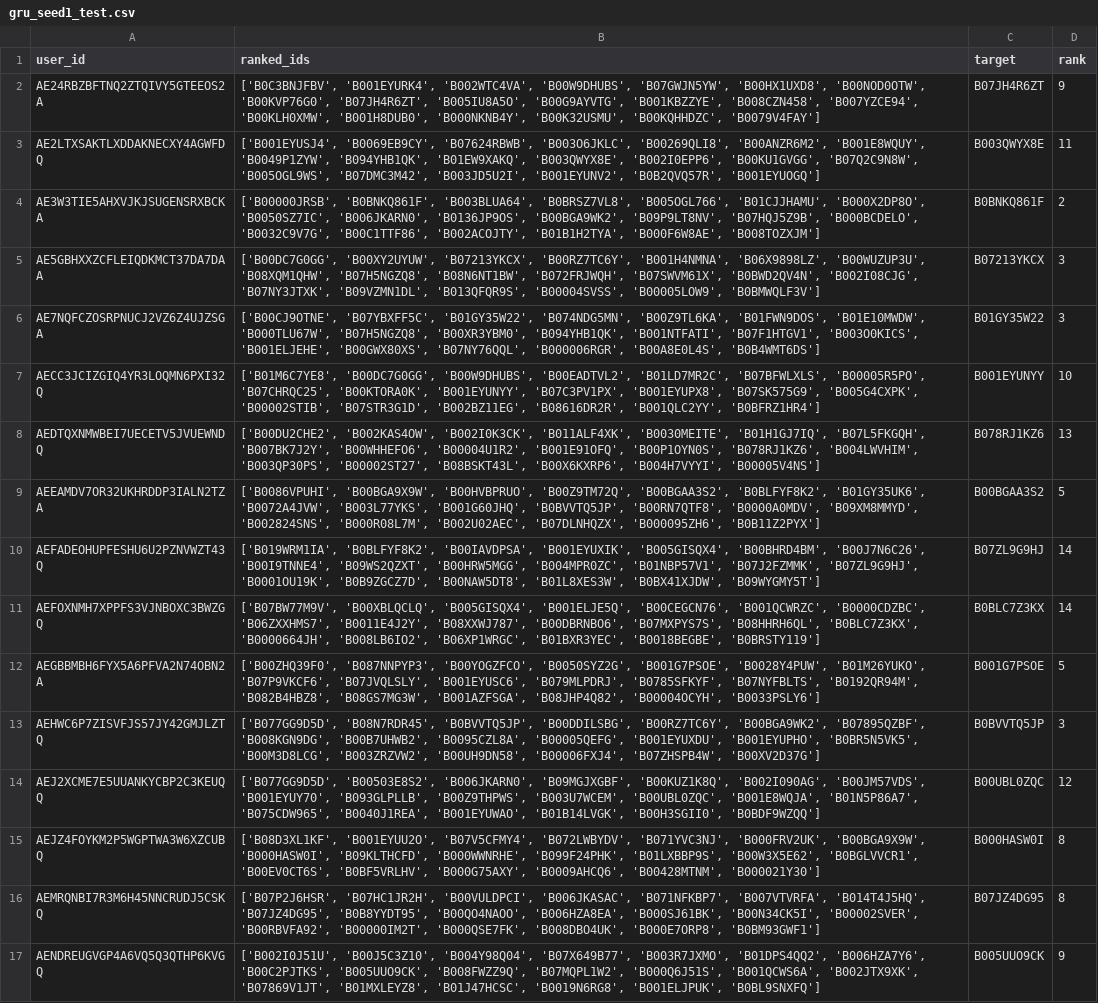
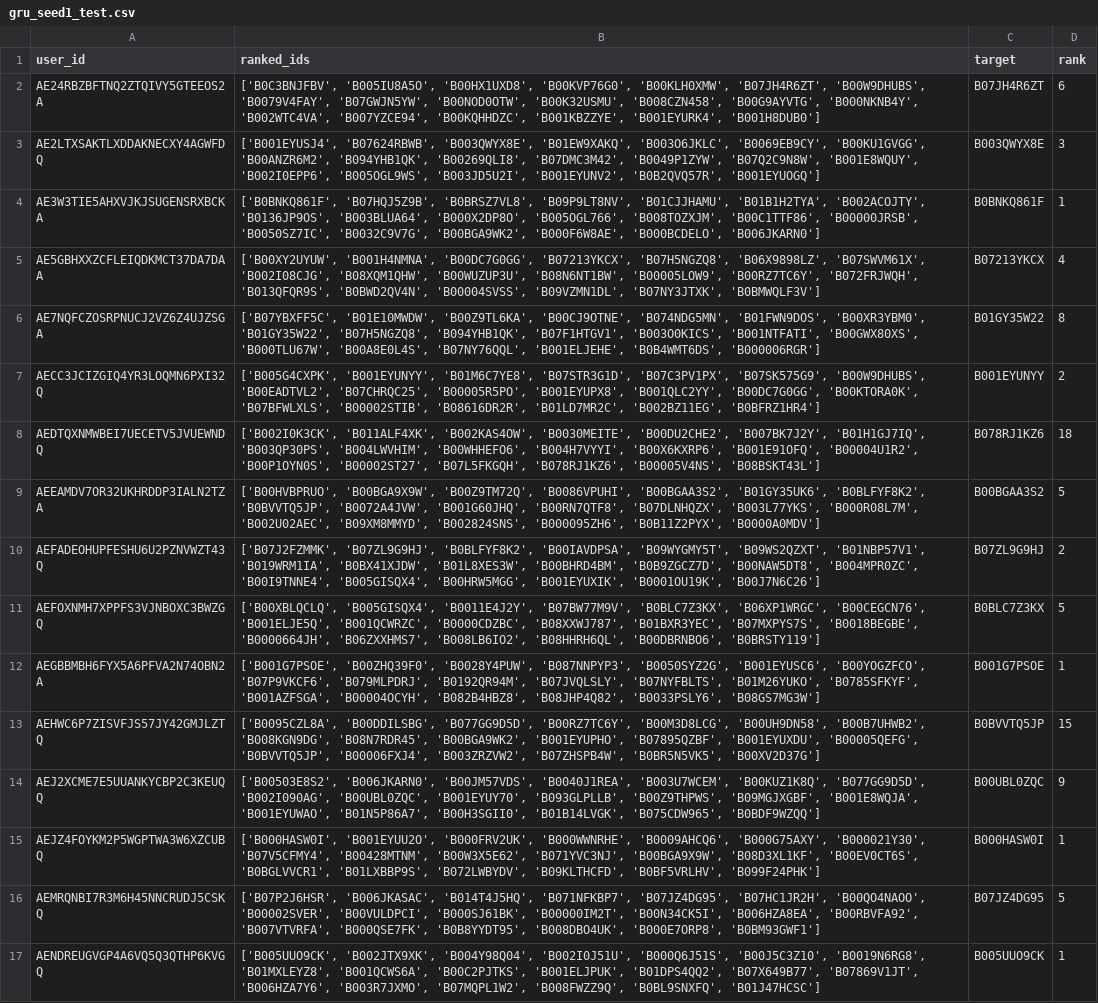
Before and after one commit to bhaavyasura7/arag-gru-recommender, a CSV file: results/predictions/gru_seed1_test.csv, drawn as a sheet; only a part is shown; the diff covers the shown part only; the diff names each change by its address in the sheet, - before the commit and + after, or states it on an @@ line.

```diff
--- a/results/predictions/gru_seed1_test.csv
+++ b/results/predictions/gru_seed1_test.csv
-B2 (ranked_ids): ['B0C3BNJFBV', 'B001EYURK4', 'B002WTC4VA', 'B00W9DHUBS', 'B07GWJN5YW', 'B00HX1UXD8', 'B00NOD0OTW', 'B00KVP76G0', 'B07JH4R6ZT', 'B005IU8A5O', 'B00G9AYVTG', 'B001KBZZYE', 'B008CZN458', 'B007YZCE94', 'B00KLH0XMW', 'B001H8DUB0', 'B000NKNB4Y', 'B00K32USMU', 'B00KQHHDZC', 'B0079V4FAY']
+B2 (ranked_ids): ['B0C3BNJFBV', 'B005IU8A5O', 'B00HX1UXD8', 'B00KVP76G0', 'B00KLH0XMW', 'B07JH4R6ZT', 'B00W9DHUBS', 'B0079V4FAY', 'B07GWJN5YW', 'B00NOD0OTW', 'B00K32USMU', 'B008CZN458', 'B00G9AYVTG', 'B000NKNB4Y', 'B002WTC4VA', 'B007YZCE94', 'B00KQHHDZC', 'B001KBZZYE', 'B001EYURK4', 'B001H8DUB0']
-D2 (rank): 9
+D2 (rank): 6
-B3 (ranked_ids): ['B001EYUSJ4', 'B0069EB9CY', 'B07624RBWB', 'B003O6JKLC', 'B00269QLI8', 'B00ANZR6M2', 'B001E8WQUY', 'B0049P1ZYW', 'B094YHB1QK', 'B01EW9XAKQ', 'B003QWYX8E', 'B002I0EPP6', 'B00KU1GVGG', 'B07Q2C9N8W', 'B005OGL9WS', 'B07DMC3M42', 'B003JD5U2I', 'B001EYUNV2',…
+B3 (ranked_ids): ['B001EYUSJ4', 'B07624RBWB', 'B003QWYX8E', 'B01EW9XAKQ', 'B003O6JKLC', 'B0069EB9CY', 'B00KU1GVGG', 'B00ANZR6M2', 'B094YHB1QK', 'B00269QLI8', 'B07DMC3M42', 'B0049P1ZYW', 'B07Q2C9N8W', 'B001E8WQUY', 'B002I0EPP6', 'B005OGL9WS', 'B003JD5U2I', 'B001EYUNV2',…
-D3 (rank): 11
+D3 (rank): 3
-B4 (ranked_ids): ['B00000JRSB', 'B0BNKQ861F', 'B003BLUA64', 'B0BRSZ7VL8', 'B005OGL766', 'B01CJJHAMU', 'B000X2DP8O', 'B0050SZ7IC', 'B006JKARN0', 'B0136JP9OS', 'B00BGA9WK2', 'B09P9LT8NV', 'B07HQJ5Z9B', 'B000BCDELO', 'B0032C9V7G', 'B00C1TTF86', 'B002ACOJTY', 'B01B1H2TYA', 'B000F6W8AE', 'B008TOZXJM']
+B4 (ranked_ids): ['B0BNKQ861F', 'B07HQJ5Z9B', 'B0BRSZ7VL8', 'B09P9LT8NV', 'B01CJJHAMU', 'B01B1H2TYA', 'B002ACOJTY', 'B0136JP9OS', 'B003BLUA64', 'B000X2DP8O', 'B005OGL766', 'B008TOZXJM', 'B00C1TTF86', 'B00000JRSB', 'B0050SZ7IC', 'B0032C9V7G', 'B00BGA9WK2', 'B000F6W8AE', 'B000BCDELO', 'B006JKARN0']
-D4 (rank): 2
+D4 (rank): 1
-B5 (ranked_ids): ['B00DC7G0GG', 'B00XY2UYUW', 'B07213YKCX', 'B00RZ7TC6Y', 'B001H4NMNA', 'B06X9898LZ', 'B00WUZUP3U', 'B08XQM1QHW', 'B07H5NGZQ8', 'B08N6NT1BW', 'B072FRJWQH', 'B07SWVM61X', 'B0BWD2QV4N', 'B002I08CJG', 'B07NY3JTXK', 'B09VZMN1DL', 'B013QFQR9S', 'B00004SVSS', 'B00005LOW9', 'B0BMWQLF3V']
+B5 (ranked_ids): ['B00XY2UYUW', 'B001H4NMNA', 'B00DC7G0GG', 'B07213YKCX', 'B07H5NGZQ8', 'B06X9898LZ', 'B07SWVM61X', 'B002I08CJG', 'B08XQM1QHW', 'B00WUZUP3U', 'B08N6NT1BW', 'B00005LOW9', 'B00RZ7TC6Y', 'B072FRJWQH', 'B013QFQR9S', 'B0BWD2QV4N', 'B00004SVSS', 'B09VZMN1DL', 'B07NY3JTXK', 'B0BMWQLF3V']
-D5 (rank): 3
+D5 (rank): 4
-B6 (ranked_ids): ['B00CJ9OTNE', 'B07YBXFF5C', 'B01GY35W22', 'B074NDG5MN', 'B00Z9TL6KA', 'B01FWN9DOS', 'B01E10MWDW', 'B000TLU67W', 'B07H5NGZQ8', 'B00XR3YBM0', 'B094YHB1QK', 'B001NTFATI', 'B07F1HTGV1', 'B003O0KICS', 'B001ELJEHE', 'B00GWX80XS', 'B07NY76QQL', 'B000006RGR', 'B00A8E0L4S', 'B0B4WMT6DS']
+B6 (ranked_ids): ['B07YBXFF5C', 'B01E10MWDW', 'B00Z9TL6KA', 'B00CJ9OTNE', 'B074NDG5MN', 'B01FWN9DOS', 'B00XR3YBM0', 'B01GY35W22', 'B07H5NGZQ8', 'B094YHB1QK', 'B07F1HTGV1', 'B003O0KICS', 'B001NTFATI', 'B00GWX80XS', 'B000TLU67W', 'B00A8E0L4S', 'B07NY76QQL', 'B001ELJEHE', 'B0B4WMT6DS', 'B000006RGR']
-D6 (rank): 3
+D6 (rank): 8
-B7 (ranked_ids): ['B01M6C7YE8', 'B00DC7G0GG', 'B00W9DHUBS', 'B00EADTVL2', 'B01LD7MR2C', 'B07BFWLXLS', 'B00005R5PO', 'B07CHRQC25', 'B00KTORA0K', 'B001EYUNYY', 'B07C3PV1PX', 'B001EYUPX8', 'B07SK575G9', 'B005G4CXPK', 'B00002STIB', 'B07STR3G1D', 'B002BZ11EG', 'B08616DR2R', 'B001QLC2YY', 'B0BFRZ1HR4']
+B7 (ranked_ids): ['B005G4CXPK', 'B001EYUNYY', 'B01M6C7YE8', 'B07STR3G1D', 'B07C3PV1PX', 'B07SK575G9', 'B00W9DHUBS', 'B00EADTVL2', 'B07CHRQC25', 'B00005R5PO', 'B001EYUPX8', 'B001QLC2YY', 'B00DC7G0GG', 'B00KTORA0K', 'B07BFWLXLS', 'B00002STIB', 'B08616DR2R', 'B01LD7MR2C', 'B002BZ11EG', 'B0BFRZ1HR4']
-D7 (rank): 10
+D7 (rank): 2
-B8 (ranked_ids): ['B00DU2CHE2', 'B002KAS4OW', 'B002I0K3CK', 'B011ALF4XK', 'B0030MEITE', 'B01H1GJ7IQ', 'B07L5FKGQH', 'B007BK7J2Y', 'B00WHHEFO6', 'B00004U1R2', 'B001E91OFQ', 'B00P1OYN0S', 'B078RJ1KZ6', 'B004LWVHIM', 'B003QP30PS', 'B00002ST27', 'B08BSKT43L', 'B00X6KXRP6', 'B004H7VYYI', 'B00005V4NS']
+B8 (ranked_ids): ['B002I0K3CK', 'B011ALF4XK', 'B002KAS4OW', 'B0030MEITE', 'B00DU2CHE2', 'B007BK7J2Y', 'B01H1GJ7IQ', 'B003QP30PS', 'B004LWVHIM', 'B00WHHEFO6', 'B004H7VYYI', 'B00X6KXRP6', 'B001E91OFQ', 'B00004U1R2', 'B00P1OYN0S', 'B00002ST27', 'B07L5FKGQH', 'B078RJ1KZ6', 'B00005V4NS', 'B08BSKT43L']
-D8 (rank): 13
+D8 (rank): 18
-B9 (ranked_ids): ['B0086VPUHI', 'B00BGA9X9W', 'B00HVBPRUO', 'B00Z9TM72Q', 'B00BGAA3S2', 'B0BLFYF8K2', 'B01GY35UK6', 'B0072A4JVW', 'B003L77YKS', 'B001G60JHQ', 'B0BVVTQ5JP', 'B00RN7QTF8', 'B0000A0MDV', 'B09XM8MMYD', 'B002824SNS', 'B000R08L7M', 'B002U02AEC', 'B07DLNHQZX', 'B000095ZH6', 'B0B11Z2PYX']
+B9 (ranked_ids): ['B00HVBPRUO', 'B00BGA9X9W', 'B00Z9TM72Q', 'B0086VPUHI', 'B00BGAA3S2', 'B01GY35UK6', 'B0BLFYF8K2', 'B0BVVTQ5JP', 'B0072A4JVW', 'B001G60JHQ', 'B00RN7QTF8', 'B07DLNHQZX', 'B003L77YKS', 'B000R08L7M', 'B002U02AEC', 'B09XM8MMYD', 'B002824SNS', 'B000095ZH6', 'B0B11Z2PYX', 'B0000A0MDV']
-B10 (ranked_ids): ['B019WRM1IA', 'B0BLFYF8K2', 'B00IAVDPSA', 'B001EYUXIK', 'B005GISQX4', 'B00BHRD4BM', 'B00J7N6C26', 'B00I9TNNE4', 'B09WS2QZXT', 'B00HRW5MGG', 'B004MPR0ZC', 'B01NBP57V1', 'B07J2FZMMK', 'B07ZL9G9HJ', 'B0001OU19K', 'B0B9ZGCZ7D', 'B00NAW5DT8', 'B01L8XES3W', 'B0BX41XJDW', 'B09WYGMY5T']
+B10 (ranked_ids): ['B07J2FZMMK', 'B07ZL9G9HJ', 'B0BLFYF8K2', 'B00IAVDPSA', 'B09WYGMY5T', 'B09WS2QZXT', 'B01NBP57V1', 'B019WRM1IA', 'B0BX41XJDW', 'B01L8XES3W', 'B00BHRD4BM', 'B0B9ZGCZ7D', 'B00NAW5DT8', 'B004MPR0ZC', 'B00I9TNNE4', 'B005GISQX4', 'B00HRW5MGG', 'B001EYUXIK', 'B0001OU19K', 'B00J7N6C26']
-D10 (rank): 14
+D10 (rank): 2
-B11 (ranked_ids): ['B07BW77M9V', 'B00XBLQCLQ', 'B005GISQX4', 'B001ELJE5Q', 'B00CEGCN76', 'B001QCWRZC', 'B0000CDZBC', 'B06ZXXHMS7', 'B0011E4J2Y', 'B08XXWJ787', 'B00DBRNBO6', 'B07MXPYS7S', 'B08HHRH6QL', 'B0BLC7Z3KX', 'B0000664JH', 'B008LB6IO2', 'B06XP1WRGC', 'B01BXR3YEC', 'B0018BEGBE', 'B0BRSTY119']
+B11 (ranked_ids): ['B00XBLQCLQ', 'B005GISQX4', 'B0011E4J2Y', 'B07BW77M9V', 'B0BLC7Z3KX', 'B06XP1WRGC', 'B00CEGCN76', 'B001ELJE5Q', 'B001QCWRZC', 'B0000CDZBC', 'B08XXWJ787', 'B01BXR3YEC', 'B07MXPYS7S', 'B0018BEGBE', 'B0000664JH', 'B06ZXXHMS7', 'B008LB6IO2', 'B08HHRH6QL', 'B00DBRNBO6', 'B0BRSTY119']
-D11 (rank): 14
+D11 (rank): 5
-B12 (ranked_ids): ['B00ZHQ39F0', 'B087NNPYP3', 'B00YOGZFCO', 'B0050SYZ2G', 'B001G7PSOE', 'B0028Y4PUW', 'B01M26YUKO', 'B07P9VKCF6', 'B07JVQLSLY', 'B001EYUSC6', 'B079MLPDRJ', 'B0785SFKYF', 'B07NYFBLTS', 'B0192QR94M', 'B082B4HBZ8', 'B08GS7MG3W', 'B001AZFSGA', 'B08JHP4Q82', 'B00004OCYH', 'B0033PSLY6']
+B12 (ranked_ids): ['B001G7PSOE', 'B00ZHQ39F0', 'B0028Y4PUW', 'B087NNPYP3', 'B0050SYZ2G', 'B001EYUSC6', 'B00YOGZFCO', 'B07P9VKCF6', 'B079MLPDRJ', 'B0192QR94M', 'B07JVQLSLY', 'B07NYFBLTS', 'B01M26YUKO', 'B0785SFKYF', 'B001AZFSGA', 'B00004OCYH', 'B082B4HBZ8', 'B08JHP4Q82', 'B0033PSLY6', 'B08GS7MG3W']
-D12 (rank): 5
+D12 (rank): 1
-B13 (ranked_ids): ['B077GG9D5D', 'B08N7RDR45', 'B0BVVTQ5JP', 'B00DDILSBG', 'B00RZ7TC6Y', 'B00BGA9WK2', 'B07895QZBF', 'B008KGN9DG', 'B00B7UHWB2', 'B0095CZL8A', 'B00005QEFG', 'B001EYUXDU', 'B001EYUPHO', 'B0BR5N5VK5', 'B00M3D8LCG', 'B003ZRZVW2', 'B00UH9DN58', 'B00006FXJ4', 'B07ZHSPB4W', 'B00XV2D37G']
+B13 (ranked_ids): ['B0095CZL8A', 'B00DDILSBG', 'B077GG9D5D', 'B00RZ7TC6Y', 'B00M3D8LCG', 'B00UH9DN58', 'B00B7UHWB2', 'B008KGN9DG', 'B08N7RDR45', 'B00BGA9WK2', 'B001EYUPHO', 'B07895QZBF', 'B001EYUXDU', 'B00005QEFG', 'B0BVVTQ5JP', 'B00006FXJ4', 'B003ZRZVW2', 'B07ZHSPB4W', 'B0BR5N5VK5', 'B00XV2D37G']
-D13 (rank): 3
+D13 (rank): 15
-B14 (ranked_ids): ['B077GG9D5D', 'B00503E8S2', 'B006JKARN0', 'B09MGJXGBF', 'B00KUZ1K8Q', 'B002I090AG', 'B00JM57VDS', 'B001EYUY70', 'B093GLPLLB', 'B00Z9THPWS', 'B003U7WCEM', 'B00UBL0ZQC', 'B001E8WQJA', 'B01N5P86A7', 'B075CDW965', 'B0040J1REA', 'B001EYUWAO', 'B01B14LVGK', 'B00H3SGII0', 'B0BDF9WZQQ']
+B14 (ranked_ids): ['B00503E8S2', 'B006JKARN0', 'B00JM57VDS', 'B0040J1REA', 'B003U7WCEM', 'B00KUZ1K8Q', 'B077GG9D5D', 'B002I090AG', 'B00UBL0ZQC', 'B001EYUY70', 'B093GLPLLB', 'B00Z9THPWS', 'B09MGJXGBF', 'B001E8WQJA', 'B001EYUWAO', 'B01N5P86A7', 'B00H3SGII0', 'B01B14LVGK', 'B075CDW965', 'B0BDF9WZQQ']
-D14 (rank): 12
+D14 (rank): 9
-B15 (ranked_ids): ['B08D3XL1KF', 'B001EYUU2O', 'B07V5CFMY4', 'B072LWBYDV', 'B071YVC3NJ', 'B000FRV2UK', 'B00BGA9X9W', 'B000HASW0I', 'B09KLTHCFD', 'B000WWNRHE', 'B099F24PHK', 'B01LXBBP9S', 'B00W3X5E62', 'B0BGLVVCR1', 'B00EV0CT6S', 'B0BF5VRLHV', 'B000G75AXY', 'B0009AHCQ6', 'B00428MTNM', 'B000021Y30']
+B15 (ranked_ids): ['B000HASW0I', 'B001EYUU2O', 'B000FRV2UK', 'B000WWNRHE', 'B0009AHCQ6', 'B000G75AXY', 'B000021Y30', 'B07V5CFMY4', 'B00428MTNM', 'B00W3X5E62', 'B071YVC3NJ', 'B00BGA9X9W', 'B08D3XL1KF', 'B00EV0CT6S', 'B0BGLVVCR1', 'B01LXBBP9S', 'B072LWBYDV', 'B09KLTHCFD', 'B0BF5VRLHV', 'B099F24PHK']
-D15 (rank): 8
+D15 (rank): 1
-B16 (ranked_ids): ['B07P2J6HSR', 'B07HC1JR2H', 'B00VULDPCI', 'B006JKASAC', 'B071NFKBP7', 'B007VTVRFA', 'B014T4J5HQ', 'B07JZ4DG95', 'B0B8YYDT95', 'B00QO4NAOO', 'B006HZA8EA', 'B000SJ61BK', 'B00N34CK5I', 'B00002SVER', 'B00RBVFA92', 'B00000IM2T', 'B000QSE7FK', 'B008DBO4UK', 'B000E7ORP8',…
+B16 (ranked_ids): ['B07P2J6HSR', 'B006JKASAC', 'B014T4J5HQ', 'B071NFKBP7', 'B07JZ4DG95', 'B07HC1JR2H', 'B00QO4NAOO', 'B00002SVER', 'B00VULDPCI', 'B000SJ61BK', 'B00000IM2T', 'B00N34CK5I', 'B006HZA8EA', 'B00RBVFA92', 'B007VTVRFA', 'B000QSE7FK', 'B0B8YYDT95', 'B008DBO4UK', 'B000E7ORP8',…
-D16 (rank): 8
+D16 (rank): 5
-B17 (ranked_ids): ['B002I0J51U', 'B00J5C3Z10', 'B004Y98Q04', 'B07X649B77', 'B003R7JXMO', 'B01DPS4QQ2', 'B006HZA7Y6', 'B00C2PJTKS', 'B005UUO9CK', 'B008FWZZ9Q', 'B07MQPL1W2', 'B000Q6J51S', 'B001QCWS6A', 'B002JTX9XK', 'B07869V1JT', 'B01MXLEYZ8', 'B01J47HCSC', 'B0019N6RG8', 'B001ELJPUK', 'B0BL9SNXFQ']
+B17 (ranked_ids): ['B005UUO9CK', 'B002JTX9XK', 'B004Y98Q04', 'B002I0J51U', 'B000Q6J51S', 'B00J5C3Z10', 'B0019N6RG8', 'B01MXLEYZ8', 'B001QCWS6A', 'B00C2PJTKS', 'B001ELJPUK', 'B01DPS4QQ2', 'B07X649B77', 'B07869V1JT', 'B006HZA7Y6', 'B003R7JXMO', 'B07MQPL1W2', 'B008FWZZ9Q', 'B0BL9SNXFQ', 'B01J47HCSC']
-D17 (rank): 9
+D17 (rank): 1
```
Also changed, not shown: 160 edited cells elsewhere in this file, results/predictions/arag_gru_test.csv, results/predictions/gru_seed0_test.csv, 19 other files.
